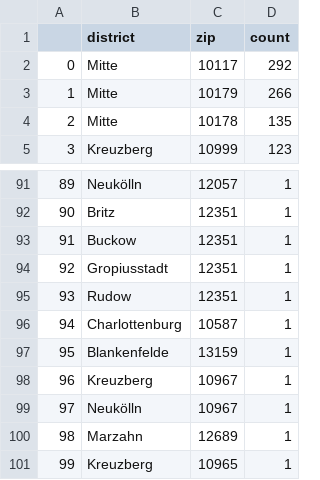
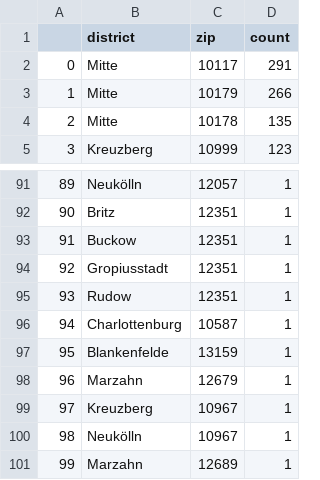
Before and after one commit to demodiff/berlin, a CSV file: data/stats-zips.csv, drawn as a sheet; only a part is shown, gaps mark what is left out; the shorter side is filled out with more unchanged rows; addresses are those after the commit; the diff names each change by its address in the sheet, - before the commit and + after, or states it on an @@ line.

```diff
--- a/data/stats-zips.csv
+++ b/data/stats-zips.csv
-D2 (count): 292
+D2 (count): 291
+row 98: 96 | Marzahn | 12679 | 1
@@ column A renumbered from row 99 down @@
```
Also changed, not shown: 1 other file.
